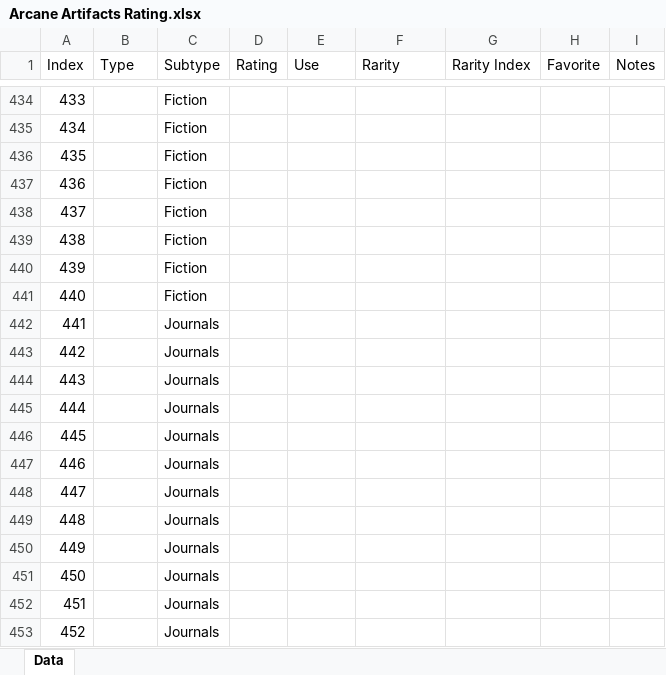
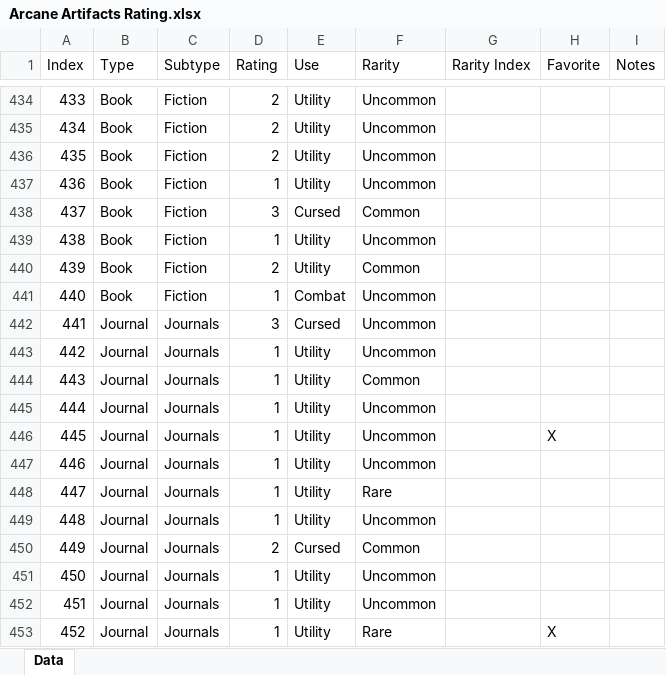
Before and after one commit to davidbradlycurtis/dnd-material, an Excel workbook: Arcane Artifacts Rating.xlsx, sheet Data, drawn as a sheet; only a part is shown, gaps mark what is left out; values as stored, in another font and other column widths than the file's, no borders; the diff covers the shown part only; the diff names each change by its address in the sheet, - before the commit and + after, or states it on an @@ line.

```diff
--- a/Arcane Artifacts Rating.xlsx (sheet Data)
+++ b/Arcane Artifacts Rating.xlsx (sheet Data)
-B434:B441 (Type): (empty)
+B434:B441 (Type): Book
-D434:D436 (Rating): (empty)
+D434:D436 (Rating): 2
-E434:E437 (Use): (empty)
+E434:E437 (Use): Utility
-F434:F437 (Rarity): (empty)
+F434:F437 (Rarity): Uncommon
-D437 (Rating): (empty)
+D437 (Rating): 1
-D438 (Rating): (empty)
+D438 (Rating): 3
-E438 (Use): (empty)
+E438 (Use): Cursed
-F438 (Rarity): (empty)
+F438 (Rarity): Common
-D439 (Rating): (empty)
+D439 (Rating): 1
-E439:E440 (Use): (empty)
+E439:E440 (Use): Utility
-F439 (Rarity): (empty)
+F439 (Rarity): Uncommon
-D440 (Rating): (empty)
+D440 (Rating): 2
-F440 (Rarity): (empty)
+F440 (Rarity): Common
-D441 (Rating): (empty)
+D441 (Rating): 1
-E441 (Use): (empty)
+E441 (Use): Combat
-F441:F443 (Rarity): (empty)
+F441:F443 (Rarity): Uncommon
-B442:B453 (Type): (empty)
+B442:B453 (Type): Journal
-D442 (Rating): (empty)
+D442 (Rating): 3
-E442 (Use): (empty)
+E442 (Use): Cursed
-D443:D449 (Rating): (empty)
+D443:D449 (Rating): 1
-E443:E449 (Use): (empty)
+E443:E449 (Use): Utility
-F444 (Rarity): (empty)
+F444 (Rarity): Common
-F445:F447 (Rarity): (empty)
+F445:F447 (Rarity): Uncommon
-H446 (Favorite): (empty)
+H446 (Favorite): X
-F448 (Rarity): (empty)
+F448 (Rarity): Rare
-F449 (Rarity): (empty)
+F449 (Rarity): Uncommon
-D450 (Rating): (empty)
+D450 (Rating): 2
-E450 (Use): (empty)
+E450 (Use): Cursed
-F450 (Rarity): (empty)
+F450 (Rarity): Common
-D451:D453 (Rating): (empty)
+D451:D453 (Rating): 1
-E451:E453 (Use): (empty)
+E451:E453 (Use): Utility
-F451:F452 (Rarity): (empty)
+F451:F452 (Rarity): Uncommon
-F453 (Rarity): (empty)
+F453 (Rarity): Rare
-H453 (Favorite): (empty)
+H453 (Favorite): X
```
Also changed, not shown: 332 edited cells elsewhere in this sheet.
